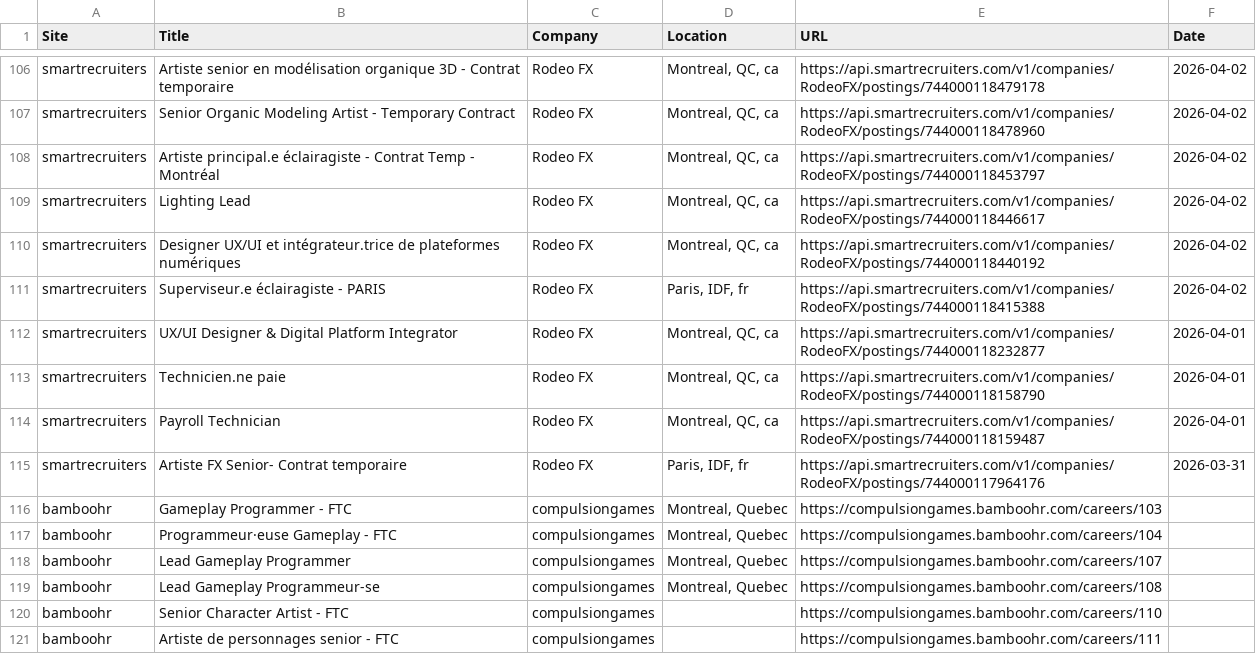
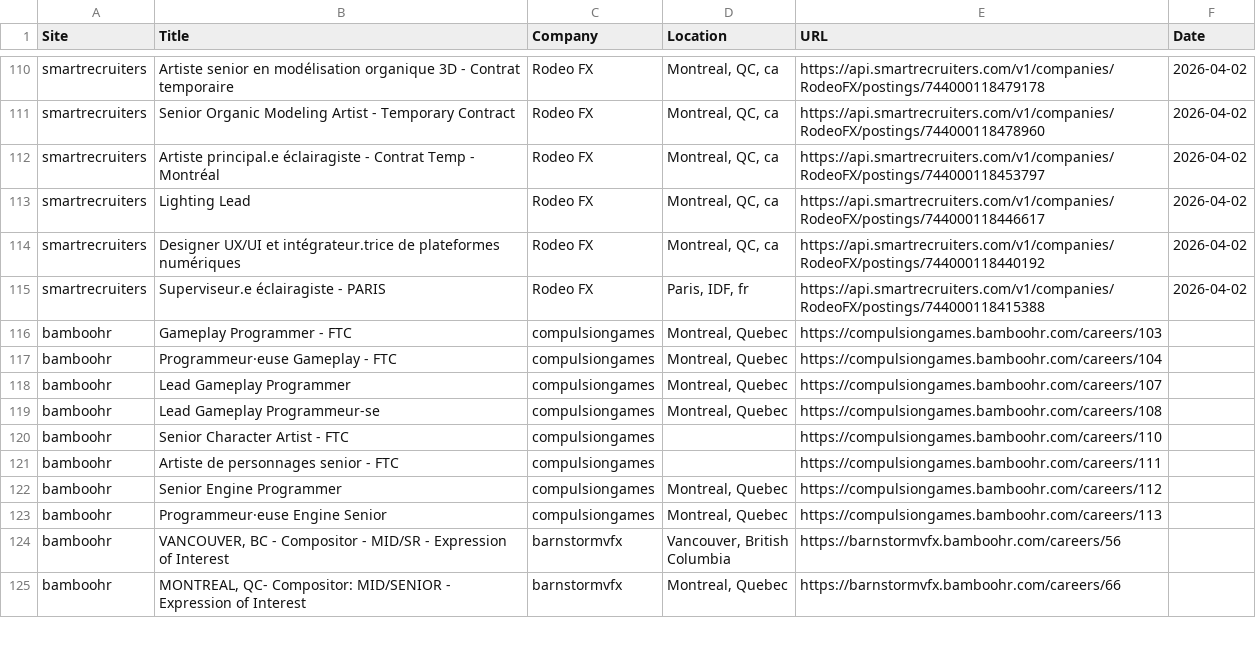
Before and after one commit to christiandguerard/ever-jobs-dash, a CSV file: daily_jobs.csv, drawn as a sheet; only a part is shown, gaps mark what is left out; the shorter side is filled out with more unchanged rows; the diff covers the shown part only.

```diff
--- a/daily_jobs.csv
+++ b/daily_jobs.csv
@@ -111,6 +115,2 @@ smartrecruiters,Designer UX/UI et intégrateur.trice de plateformes numériques,
 smartrecruiters,Superviseur.e éclairagiste - PARIS,Rodeo FX,"Paris, IDF, fr",https://api.smartrecruiters.com/v1/companies/RodeoFX/postings/744000118415388,2026-04-02
-smartrecruiters,UX/UI Designer & Digital Platform Integrator,Rodeo FX,"Montreal, QC, ca",https://api.smartrecruiters.com/v1/companies/RodeoFX/postings/744000118232877,2026-04-01
-smartrecruiters,Technicien.ne paie,Rodeo FX,"Montreal, QC, ca",https://api.smartrecruiters.com/v1/companies/RodeoFX/postings/744000118158790,2026-04-01
-smartrecruiters,Payroll Technician,Rodeo FX,"Montreal, QC, ca",https://api.smartrecruiters.com/v1/companies/RodeoFX/postings/744000118159487,2026-04-01
-smartrecruiters,Artiste FX Senior- Contrat temporaire,Rodeo FX,"Paris, IDF, fr",https://api.smartrecruiters.com/v1/companies/RodeoFX/postings/744000117964176,2026-03-31
 bamboohr,Gameplay Programmer - FTC,compulsiongames,"Montreal, Quebec",https://compulsiongames.bamboohr.com/careers/103,
```
Also changed, not shown: 9 added rows, 5 removed rows, 2 moved rows and 35 edited cells elsewhere in this file.
